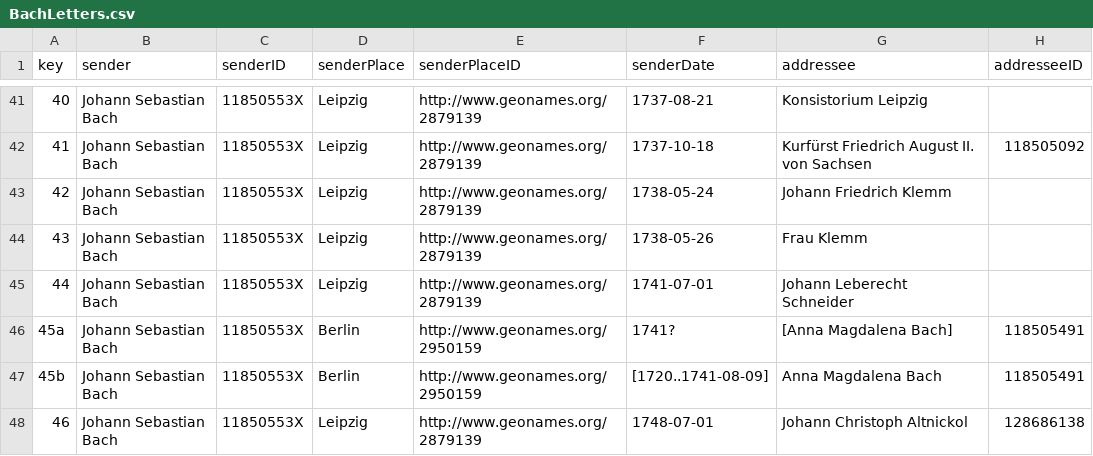
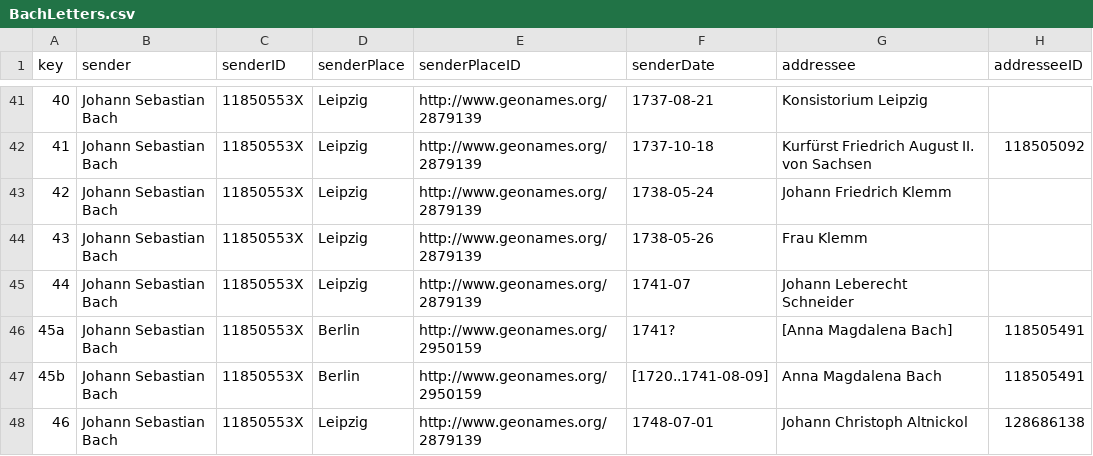
Before and after one commit to saw-leipzig/BachLetters, a CSV file: BachLetters.csv, drawn as a sheet; only a part is shown, gaps mark what is left out; the diff names each change by its address in the sheet, - before the commit and + after, or states it on an @@ line.

Commit message:
fix typo

```diff
--- a/BachLetters.csv
+++ b/BachLetters.csv
-F45 (senderDate): 1741-07-01
+F45 (senderDate): 1741-07
```
Also changed, not shown: JSBLetters.csv.
